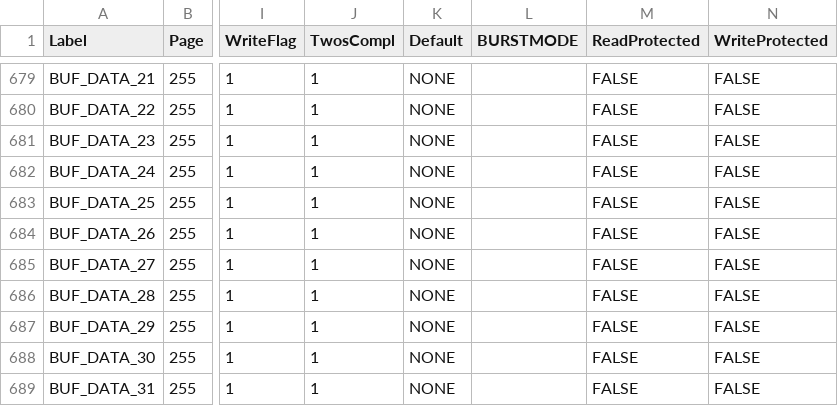
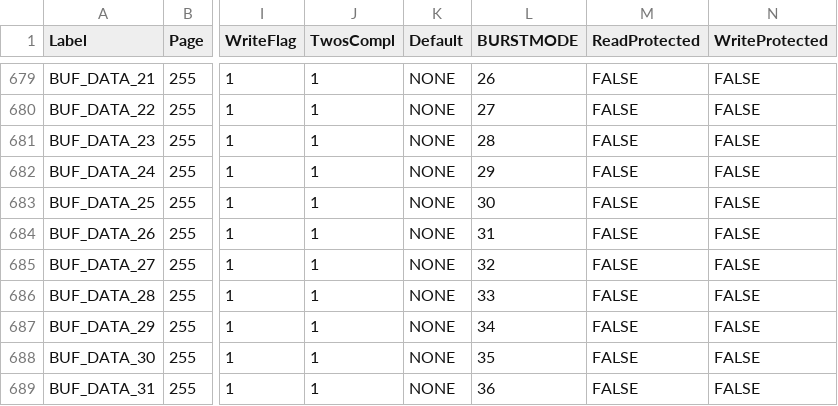
Before and after one commit to ajn96/iSensor-SPI-Buffer, a CSV file: Regmaps/ADIS1649x_SPI_Buf_Regmap.csv, drawn as a sheet; only a part is shown, gaps mark what is left out; the diff covers the shown part only; the diff names each change by its address in the sheet, - before the commit and + after, or states it on an @@ line.

Commit message:
Updated 49x regmap to use buffer board output registers for burst read

```diff
--- a/Regmaps/ADIS1649x_SPI_Buf_Regmap.csv
+++ b/Regmaps/ADIS1649x_SPI_Buf_Regmap.csv
-L679 (BURSTMODE): (empty)
+L679 (BURSTMODE): 26
-L680 (BURSTMODE): (empty)
+L680 (BURSTMODE): 27
-L681 (BURSTMODE): (empty)
+L681 (BURSTMODE): 28
-L682 (BURSTMODE): (empty)
+L682 (BURSTMODE): 29
-L683 (BURSTMODE): (empty)
+L683 (BURSTMODE): 30
-L684 (BURSTMODE): (empty)
+L684 (BURSTMODE): 31
-L685 (BURSTMODE): (empty)
+L685 (BURSTMODE): 32
-L686 (BURSTMODE): (empty)
+L686 (BURSTMODE): 33
-L687 (BURSTMODE): (empty)
+L687 (BURSTMODE): 34
-L688 (BURSTMODE): (empty)
+L688 (BURSTMODE): 35
-L689 (BURSTMODE): (empty)
+L689 (BURSTMODE): 36
```
Also changed, not shown: 49 edited cells elsewhere in this file, 1 other file.
